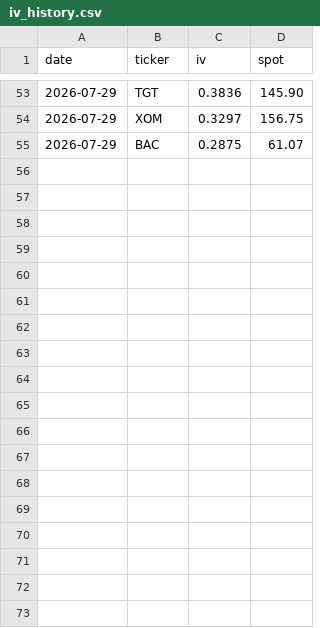
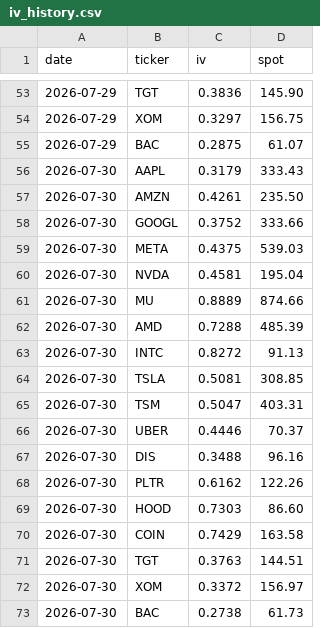
Before and after one commit to friday-mark-one/SecondBrain, a CSV file: 80-LifeOS/_scripts/swing/live/iv_history.csv, drawn as a sheet; only a part is shown, gaps mark what is left out.

```diff
--- a/80-LifeOS/_scripts/swing/live/iv_history.csv
+++ b/80-LifeOS/_scripts/swing/live/iv_history.csv
@@ -55 +55,19 @@ date,ticker,iv,spot
 2026-07-29,BAC,0.2875,61.07
+2026-07-30,AAPL,0.3179,333.43
+2026-07-30,AMZN,0.4261,235.50
+2026-07-30,GOOGL,0.3752,333.66
+2026-07-30,META,0.4375,539.03
+2026-07-30,NVDA,0.4581,195.04
+2026-07-30,MU,0.8889,874.66
+2026-07-30,AMD,0.7288,485.39
+2026-07-30,INTC,0.8272,91.13
+2026-07-30,TSLA,0.5081,308.85
+2026-07-30,TSM,0.5047,403.31
+2026-07-30,UBER,0.4446,70.37
+2026-07-30,DIS,0.3488,96.16
+2026-07-30,PLTR,0.6162,122.26
+2026-07-30,HOOD,0.7303,86.60
+2026-07-30,COIN,0.7429,163.58
+2026-07-30,TGT,0.3763,144.51
+2026-07-30,XOM,0.3372,156.97
+2026-07-30,BAC,0.2738,61.73
```
Also changed, not shown: 9 other files.
